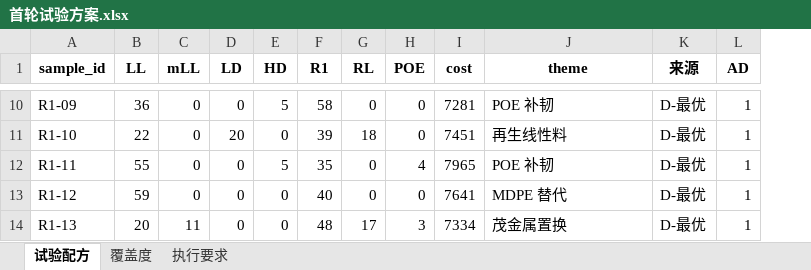
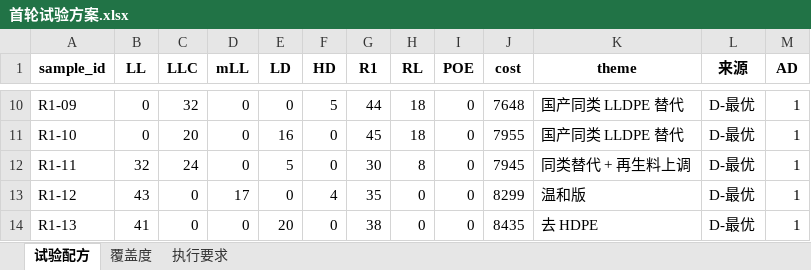
Before and after one commit to effortV/polysage, an Excel workbook: knowledge/06_实验数据/首轮试验方案.xlsx, sheet 试验配方, drawn as a sheet; only a part is shown, gaps mark what is left out; values as stored, in another font and other column widths than the file's, no borders; addresses are those after the commit; the diff covers the shown part only; the diff names each change by its address in the sheet, - before the commit and + after, or states it on an @@ line.

```diff
--- a/knowledge/06_实验数据/首轮试验方案.xlsx (sheet 试验配方)
+++ b/knowledge/06_实验数据/首轮试验方案.xlsx (sheet 试验配方)
+column C (LLC), rows 10-14: 32 | 20 | 24 | 0 | 0
-B10 (LL): 36
+B10 (LL): 0
-G10 (R1): 58
+G10 (R1): 44
-H10 (RL): 0
+H10 (RL): 18
-J10 (cost): 7281
+J10 (cost): 7648
-K10 (theme): POE 补韧
+K10 (theme): 国产同类 LLDPE 替代
-B11 (LL): 22
+B11 (LL): 0
-E11 (LD): 20
+E11 (LD): 16
-G11 (R1): 39
+G11 (R1): 45
-J11 (cost): 7451
+J11 (cost): 7955
-K11 (theme): 再生线性料
+K11 (theme): 国产同类 LLDPE 替代
-B12 (LL): 55
+B12 (LL): 32
-E12 (LD): 0
+E12 (LD): 5
-F12 (HD): 5
+F12 (HD): 0
-G12 (R1): 35
+G12 (R1): 30
-H12 (RL): 0
+H12 (RL): 8
-I12 (POE): 4
+I12 (POE): 0
-J12 (cost): 7965
+J12 (cost): 7945
-K12 (theme): POE 补韧
+K12 (theme): 同类替代 + 再生料上调
-B13 (LL): 59
+B13 (LL): 43
-D13 (mLL): 0
+D13 (mLL): 17
-F13 (HD): 0
+F13 (HD): 4
-G13 (R1): 40
+G13 (R1): 35
-J13 (cost): 7641
+J13 (cost): 8299
-K13 (theme): MDPE 替代
+K13 (theme): 温和版
-B14 (LL): 20
+B14 (LL): 41
-D14 (mLL): 11
+D14 (mLL): 0
-E14 (LD): 0
+E14 (LD): 20
-G14 (R1): 48
+G14 (R1): 38
-H14 (RL): 17
+H14 (RL): 0
-I14 (POE): 3
+I14 (POE): 0
-J14 (cost): 7334
+J14 (cost): 8435
-K14 (theme): 茂金属置换
+K14 (theme): 去 HDPE
```
Also changed, not shown: 19 added rows and 132 edited cells elsewhere in this sheet, sheet 覆盖度, sheet 执行要求, 8 other files.
